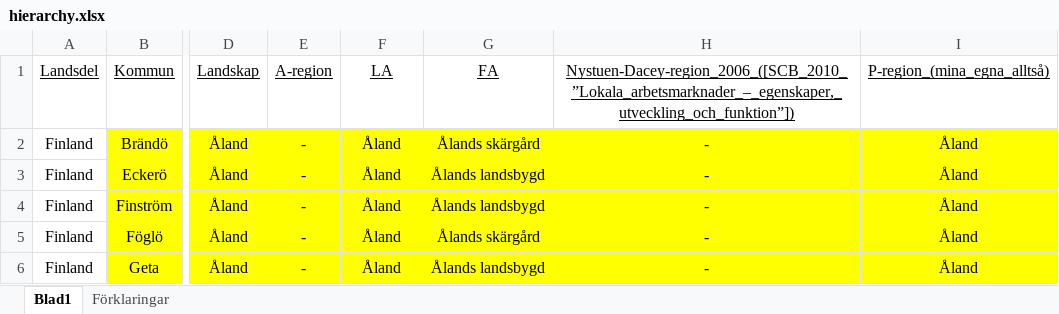
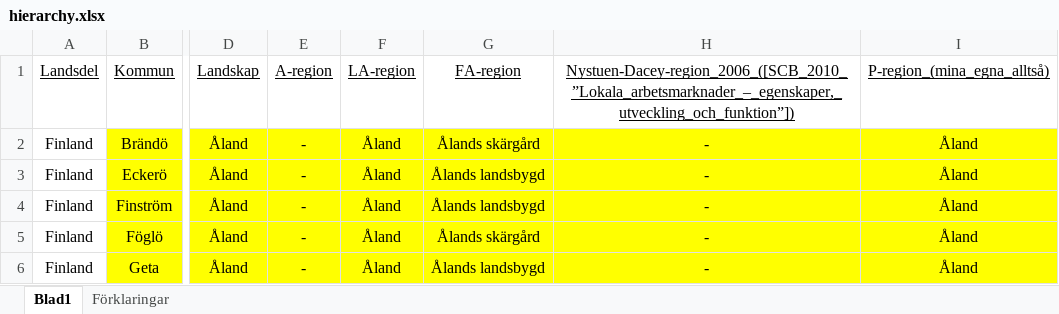
Before and after one commit to maxberggren/sinus, an Excel workbook: hierarchy.xlsx, sheet Blad1, drawn as a sheet; only a part is shown, gaps mark what is left out; values as stored, in another font and other column widths than the file's, no borders; the diff names each change by its address in the sheet, - before the commit and + after, or states it on an @@ line.

```diff
--- a/hierarchy.xlsx (sheet Blad1)
+++ b/hierarchy.xlsx (sheet Blad1)
-F1: LA
+F1: LA-region
-G1: FA
+G1: FA-region
```
Also changed, not shown: 1 other file.
